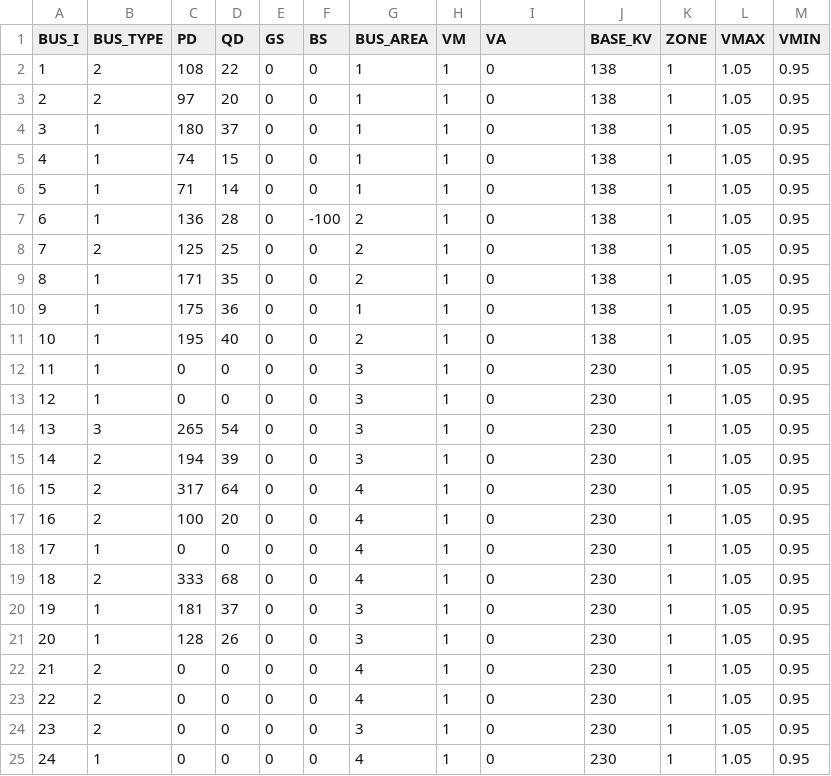
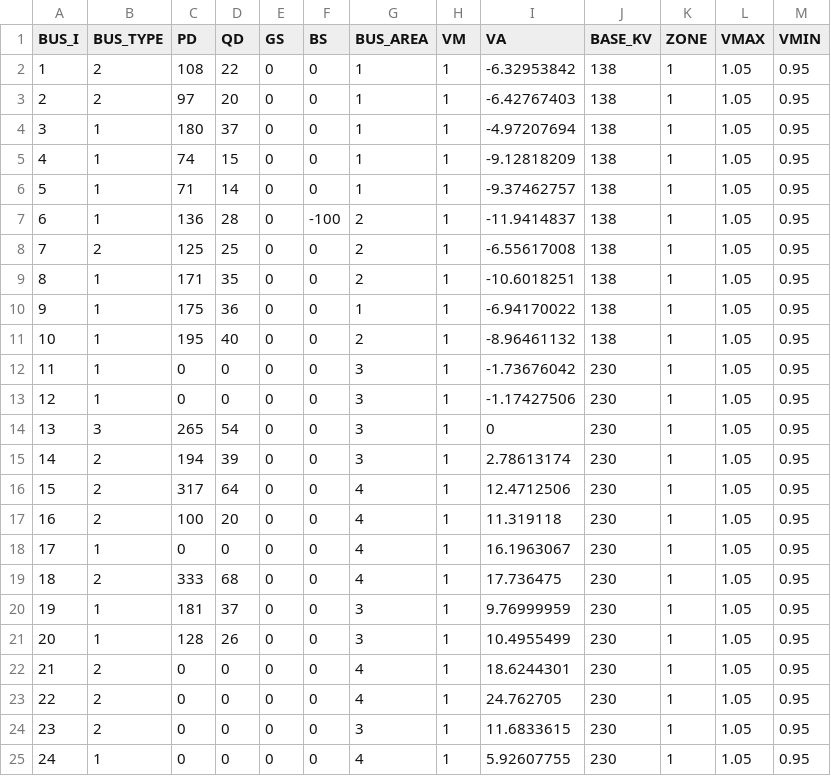
Before and after one commit to caseformat/ieee_rts, a CSV file: bus.csv, drawn as a sheet.

```diff
--- a/bus.csv
+++ b/bus.csv
@@ -1,25 +1,25 @@
 BUS_I,BUS_TYPE,PD,QD,GS,BS,BUS_AREA,VM,VA,BASE_KV,ZONE,VMAX,VMIN
-1,2,108,22,0,0,1,1,0,138,1,1.05,0.95
-2,2,97,20,0,0,1,1,0,138,1,1.05,0.95
-3,1,180,37,0,0,1,1,0,138,1,1.05,0.95
-4,1,74,15,0,0,1,1,0,138,1,1.05,0.95
-5,1,71,14,0,0,1,1,0,138,1,1.05,0.95
-6,1,136,28,0,-100,2,1,0,138,1,1.05,0.95
-7,2,125,25,0,0,2,1,0,138,1,1.05,0.95
-8,1,171,35,0,0,2,1,0,138,1,1.05,0.95
-9,1,175,36,0,0,1,1,0,138,1,1.05,0.95
-10,1,195,40,0,0,2,1,0,138,1,1.05,0.95
-11,1,0,0,0,0,3,1,0,230,1,1.05,0.95
-12,1,0,0,0,0,3,1,0,230,1,1.05,0.95
+1,2,108,22,0,0,1,1,-6.32953842,138,1,1.05,0.95
+2,2,97,20,0,0,1,1,-6.42767403,138,1,1.05,0.95
+3,1,180,37,0,0,1,1,-4.97207694,138,1,1.05,0.95
+4,1,74,15,0,0,1,1,-9.12818209,138,1,1.05,0.95
+5,1,71,14,0,0,1,1,-9.37462757,138,1,1.05,0.95
+6,1,136,28,0,-100,2,1,-11.9414837,138,1,1.05,0.95
+7,2,125,25,0,0,2,1,-6.55617008,138,1,1.05,0.95
+8,1,171,35,0,0,2,1,-10.6018251,138,1,1.05,0.95
+9,1,175,36,0,0,1,1,-6.94170022,138,1,1.05,0.95
+10,1,195,40,0,0,2,1,-8.96461132,138,1,1.05,0.95
+11,1,0,0,0,0,3,1,-1.73676042,230,1,1.05,0.95
+12,1,0,0,0,0,3,1,-1.17427506,230,1,1.05,0.95
 13,3,265,54,0,0,3,1,0,230,1,1.05,0.95
-14,2,194,39,0,0,3,1,0,230,1,1.05,0.95
-15,2,317,64,0,0,4,1,0,230,1,1.05,0.95
-16,2,100,20,0,0,4,1,0,230,1,1.05,0.95
-17,1,0,0,0,0,4,1,0,230,1,1.05,0.95
-18,2,333,68,0,0,4,1,0,230,1,1.05,0.95
-19,1,181,37,0,0,3,1,0,230,1,1.05,0.95
-20,1,128,26,0,0,3,1,0,230,1,1.05,0.95
-21,2,0,0,0,0,4,1,0,230,1,1.05,0.95
-22,2,0,0,0,0,4,1,0,230,1,1.05,0.95
-23,2,0,0,0,0,3,1,0,230,1,1.05,0.95
-24,1,0,0,0,0,4,1,0,230,1,1.05,0.95
+14,2,194,39,0,0,3,1,2.78613174,230,1,1.05,0.95
+15,2,317,64,0,0,4,1,12.4712506,230,1,1.05,0.95
+16,2,100,20,0,0,4,1,11.319118,230,1,1.05,0.95
+17,1,0,0,0,0,4,1,16.1963067,230,1,1.05,0.95
+18,2,333,68,0,0,4,1,17.736475,230,1,1.05,0.95
+19,1,181,37,0,0,3,1,9.76999959,230,1,1.05,0.95
+20,1,128,26,0,0,3,1,10.4955499,230,1,1.05,0.95
+21,2,0,0,0,0,4,1,18.6244301,230,1,1.05,0.95
+22,2,0,0,0,0,4,1,24.762705,230,1,1.05,0.95
+23,2,0,0,0,0,3,1,11.6833615,230,1,1.05,0.95
+24,1,0,0,0,0,4,1,5.92607755,230,1,1.05,0.95
```
Also changed, not shown: branch.csv, gen.csv.
